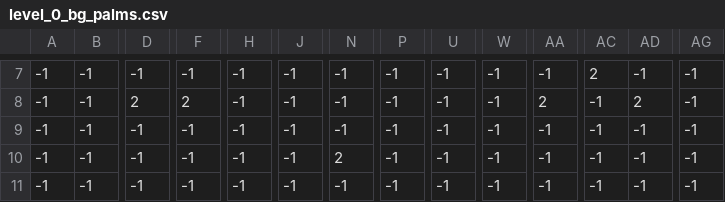
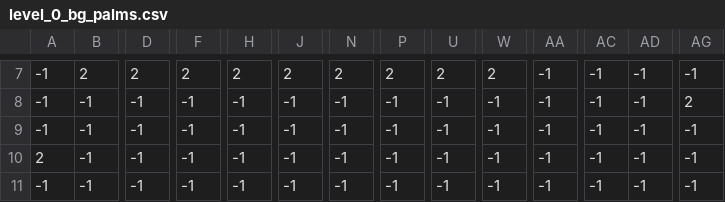
Before and after one commit to youngjerald239/JumpKat, a CSV file: levels/0/level_0_bg_palms.csv, drawn as a sheet; only a part is shown, gaps mark what is left out; the diff covers the shown part only; the diff names each change by its address in the sheet, - before the commit and + after, or states it on an @@ line.

```diff
--- a/levels/0/level_0_bg_palms.csv
+++ b/levels/0/level_0_bg_palms.csv
-B7: -1
+B7: 2
-D7: -1
+D7: 2
-F7: -1
+F7: 2
-H7: -1
+H7: 2
-J7: -1
+J7: 2
-N7: -1
+N7: 2
-P7: -1
+P7: 2
-U7: -1
+U7: 2
-W7: -1
+W7: 2
-AC7: 2
+AC7: -1
-D8: 2
+D8: -1
-F8: 2
+F8: -1
-AA8: 2
+AA8: -1
-AD8: 2
+AD8: -1
-AG8: -1
+AG8: 2
-A10: -1
+A10: 2
-N10: 2
+N10: -1
```
Also changed, not shown: 36 edited cells elsewhere in this file, levels/0/level_0_coins.csv, levels/0/level_0_constraints.csv, 6 other files.
